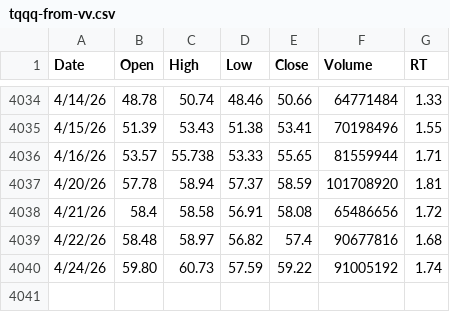
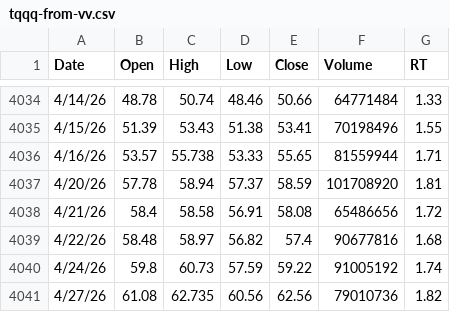
Before and after one commit to dampiermike/Filter_E2_moo, a CSV file: data/csv/history/tqqq-from-vv.csv, drawn as a sheet; only a part is shown, gaps mark what is left out.

```diff
--- a/data/csv/history/tqqq-from-vv.csv
+++ b/data/csv/history/tqqq-from-vv.csv
@@ -4039,2 +4039,3 @@
 4/22/26,58.48,58.97,56.82,57.4,90677816,1.68
-4/24/26,59.80,60.73,57.59,59.22,91005192,1.74
+4/24/26,59.8,60.73,57.59,59.22,91005192,1.74
+4/27/26,61.08,62.735,60.56,62.56,79010736,1.82
```
Also changed, not shown: data/csv/history/qqq-from-vv.csv, data/csv/history/sqqq-from-yahoo.csv, 11 other files.
